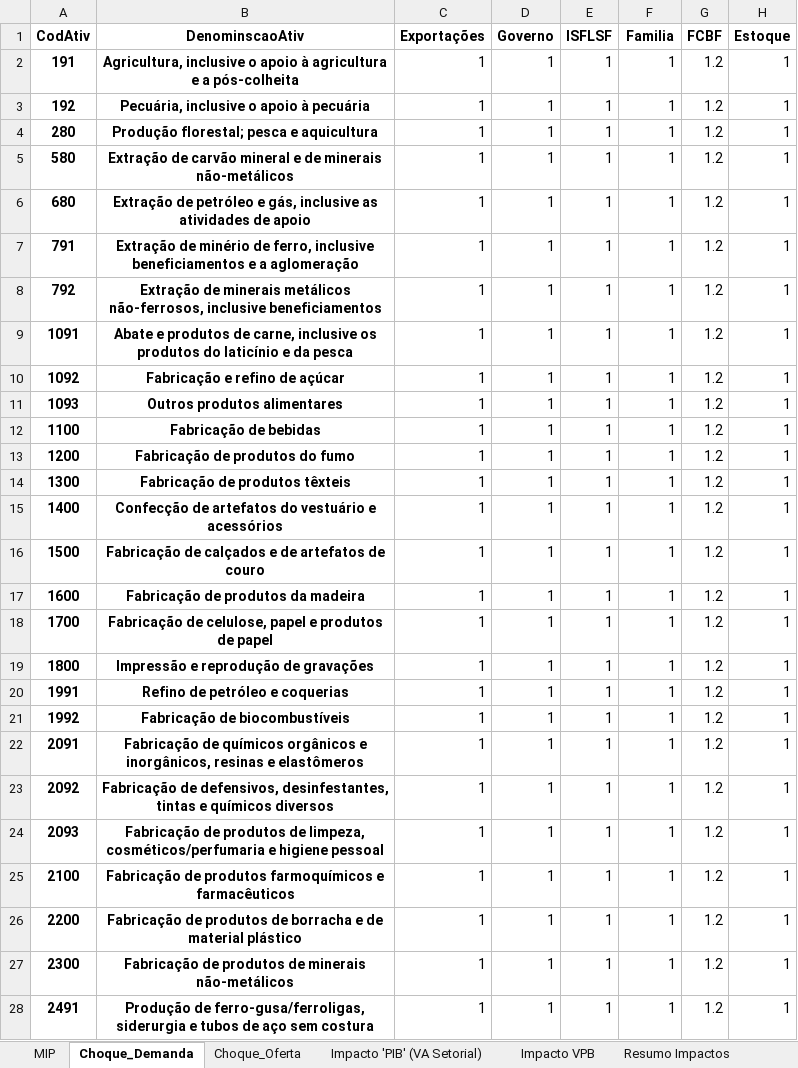
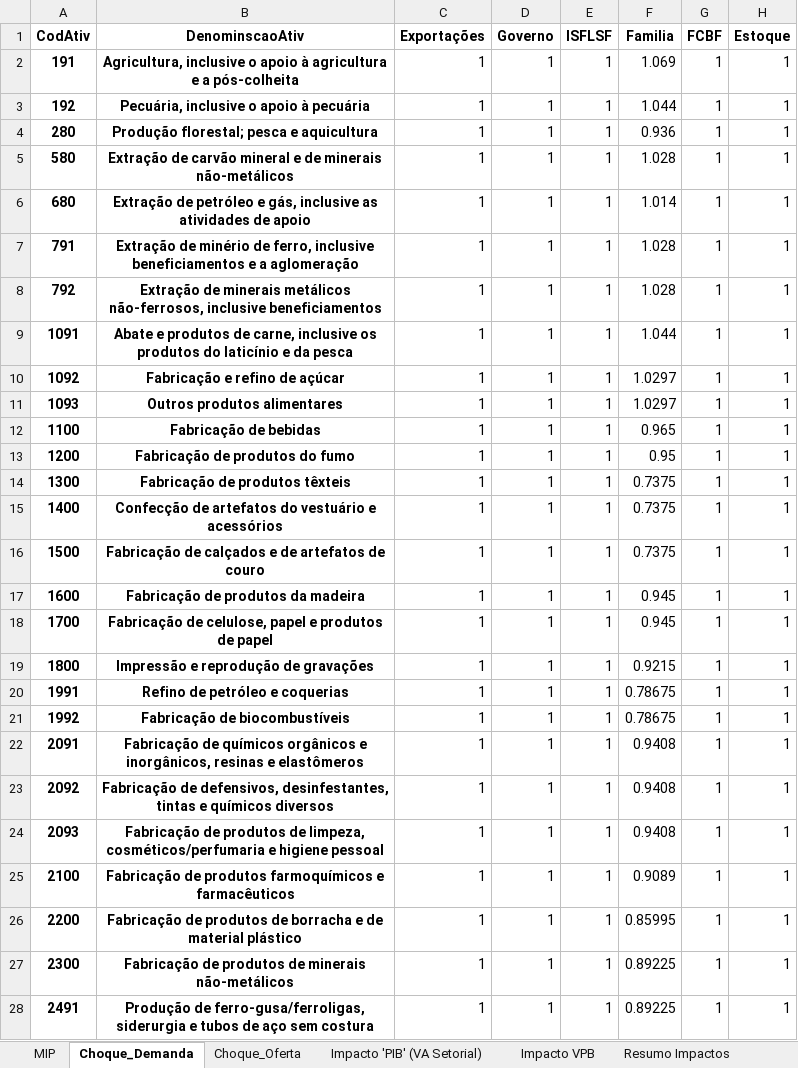
Before and after one commit to vnery5/Analise_Choques_MIP_Nacional, an Excel workbook: Output/Tabelas_Main/Choques e Coeficientes/Choque_2018_68_Rel_Demand.xlsx, sheet Choque_Demanda, drawn as a sheet; only a part is shown; values as stored, in another font and other column widths than the file's, no borders; the diff covers the shown part only; the diff names each change by its address in the sheet, - before the commit and + after, or states it on an @@ line.

```diff
--- a/Output/Tabelas_Main/Choques e Coeficientes/Choque_2018_68_Rel_Demand.xlsx (sheet Choque_Demanda)
+++ b/Output/Tabelas_Main/Choques e Coeficientes/Choque_2018_68_Rel_Demand.xlsx (sheet Choque_Demanda)
-F2 (Familia): 1
+F2 (Familia): 1.069
-G2:G28 (FCBF): 1.2
+G2:G28 (FCBF): 1
-F3 (Familia): 1
+F3 (Familia): 1.044
-F4 (Familia): 1
+F4 (Familia): 0.936
-F5 (Familia): 1
+F5 (Familia): 1.028
-F6 (Familia): 1
+F6 (Familia): 1.014
-F7:F8 (Familia): 1
+F7:F8 (Familia): 1.028
-F9 (Familia): 1
+F9 (Familia): 1.044
-F10:F11 (Familia): 1
+F10:F11 (Familia): 1.0297
-F12 (Familia): 1
+F12 (Familia): 0.965
-F13 (Familia): 1
+F13 (Familia): 0.95
-F14:F16 (Familia): 1
+F14:F16 (Familia): 0.7375
-F17:F18 (Familia): 1
+F17:F18 (Familia): 0.945
-F19 (Familia): 1
+F19 (Familia): 0.9215
-F20:F21 (Familia): 1
+F20:F21 (Familia): 0.78675
-F22:F24 (Familia): 1
+F22:F24 (Familia): 0.9408
-F25 (Familia): 1
+F25 (Familia): 0.9089
-F26 (Familia): 1
+F26 (Familia): 0.85995
-F27:F28 (Familia): 1
+F27:F28 (Familia): 0.89225
```
Also changed, not shown: 80 edited cells elsewhere in this sheet, sheet MIP, sheet Componentes VA - Choque, sheet Delta Componentes VA, sheet Coeficientes VA e SP, sheet Impacto 'PIB' (VA Setorial), sheet Impacto VPB, 2 more sheets, 1 other file.
